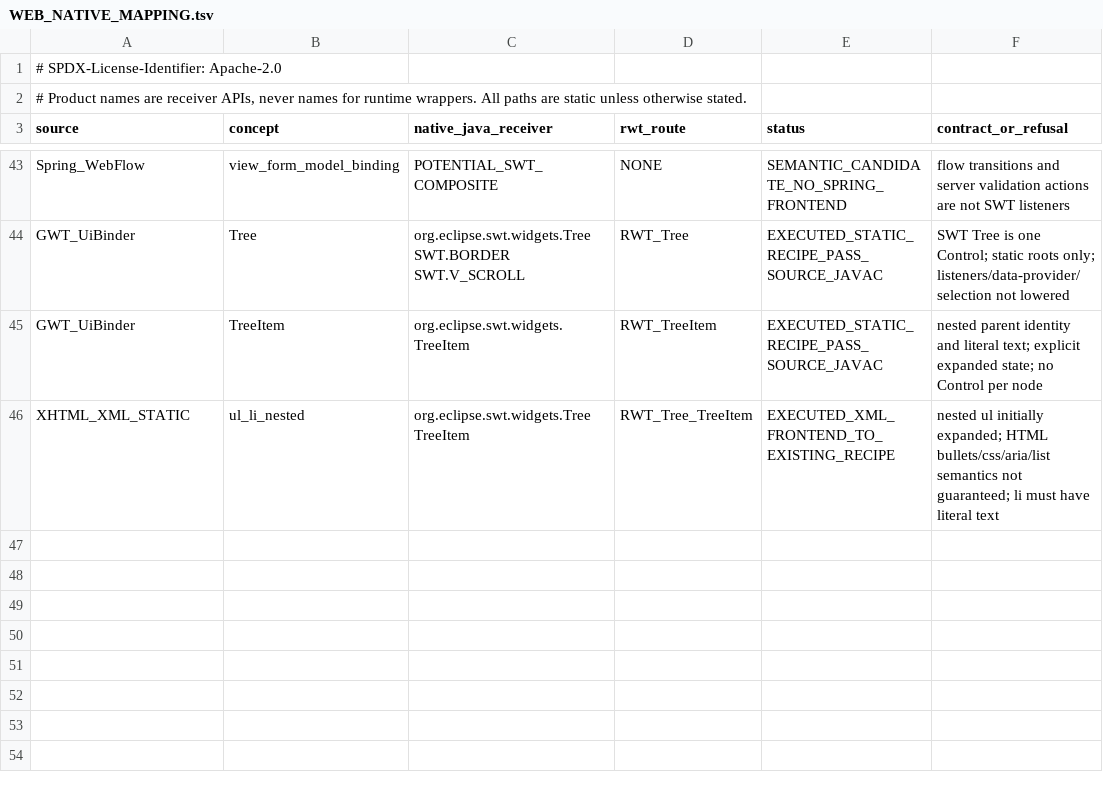
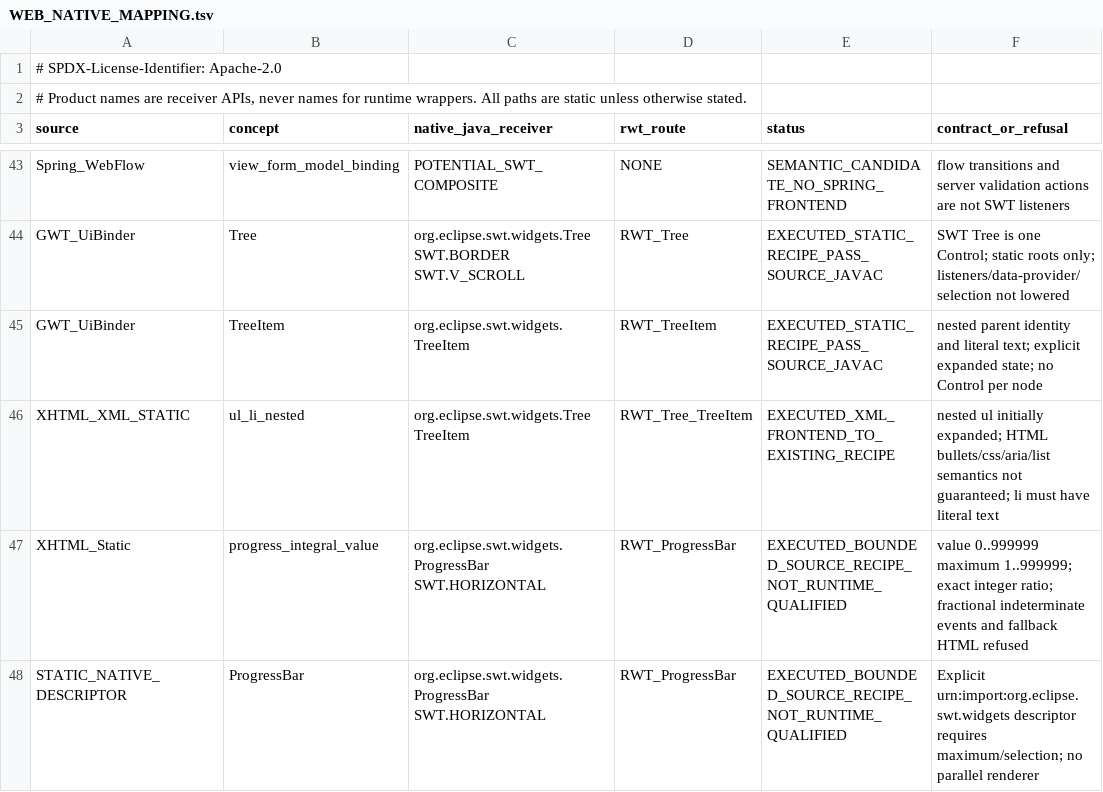
Before and after one commit to hsoliwal/nebula, a TSV file: m3/web-widget-reverse/WEB_NATIVE_MAPPING.tsv, drawn as a sheet; only a part is shown, gaps mark what is left out.

Commit message:
feat(web): receive qualified native SWT ProgressBar sources, test and source seals

```diff
--- a/m3/web-widget-reverse/WEB_NATIVE_MAPPING.tsv
+++ b/m3/web-widget-reverse/WEB_NATIVE_MAPPING.tsv
@@ -46 +46,3 @@ GWT_UiBinder	TreeItem	org.eclipse.swt.widgets.TreeItem	RWT_TreeItem	EXECUTED_STA
 XHTML_XML_STATIC	ul_li_nested	org.eclipse.swt.widgets.Tree TreeItem	RWT_Tree_TreeItem	EXECUTED_XML_FRONTEND_TO_EXISTING_RECIPE	nested ul initially expanded; HTML bullets/css/aria/list semantics not guaranteed; li must have literal text
+XHTML_Static	progress_integral_value	org.eclipse.swt.widgets.ProgressBar SWT.HORIZONTAL	RWT_ProgressBar	EXECUTED_BOUNDED_SOURCE_RECIPE_NOT_RUNTIME_QUALIFIED	value 0..999999 maximum 1..999999; exact integer ratio; fractional indeterminate events and fallback HTML refused
+STATIC_NATIVE_DESCRIPTOR	ProgressBar	org.eclipse.swt.widgets.ProgressBar SWT.HORIZONTAL	RWT_ProgressBar	EXECUTED_BOUNDED_SOURCE_RECIPE_NOT_RUNTIME_QUALIFIED	Explicit urn:import:org.eclipse.swt.widgets descriptor requires maximum/selection; no parallel renderer
```
Also changed, not shown: 9 other files.
